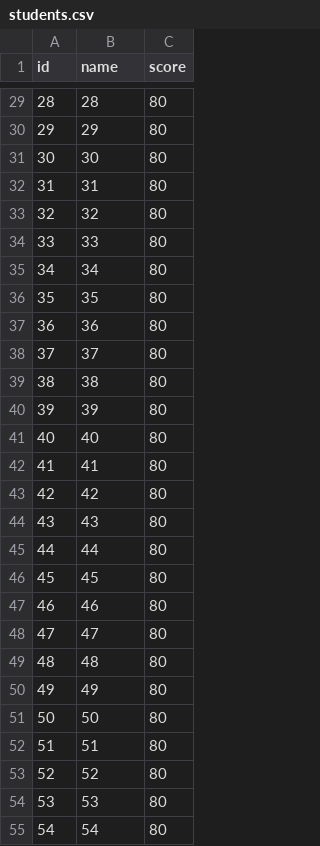
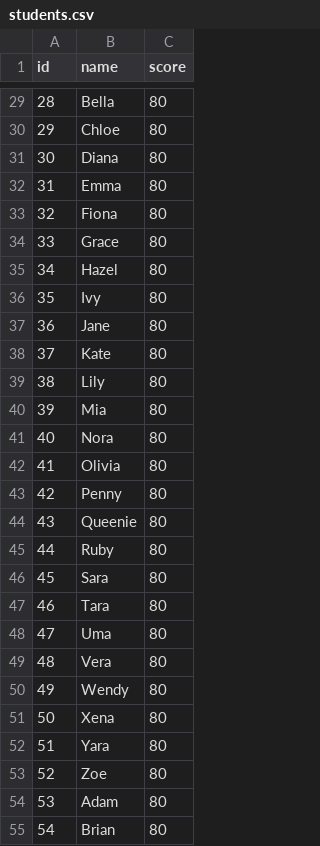
Before and after one commit to cnu-c-programming/term-project-jclee2004, a CSV file: students.csv, drawn as a sheet; only a part is shown, gaps mark what is left out; the diff covers the shown part only.

Commit message:
보고서 문단 바꿈 수정, commands.txt 추가, students.csv name 숫자에서 문자열로 변경

```diff
--- a/students.csv
+++ b/students.csv
@@ -29,27 +29,27 @@ id,name,score
-28,28,80
-29,29,80
-30,30,80
-31,31,80
-32,32,80
-33,33,80
-34,34,80
-35,35,80
-36,36,80
-37,37,80
-38,38,80
-39,39,80
-40,40,80
-41,41,80
-42,42,80
-43,43,80
-44,44,80
-45,45,80
-46,46,80
-47,47,80
-48,48,80
-49,49,80
-50,50,80
-51,51,80
-52,52,80
-53,53,80
-54,54,80
+28,Bella,80
+29,Chloe,80
+30,Diana,80
+31,Emma,80
+32,Fiona,80
+33,Grace,80
+34,Hazel,80
+35,Ivy,80
+36,Jane,80
+37,Kate,80
+38,Lily,80
+39,Mia,80
+40,Nora,80
+41,Olivia,80
+42,Penny,80
+43,Queenie,80
+44,Ruby,80
+45,Sara,80
+46,Tara,80
+47,Uma,80
+48,Vera,80
+49,Wendy,80
+50,Xena,80
+51,Yara,80
+52,Zoe,80
+53,Adam,80
+54,Brian,80
```
Also changed, not shown: 74 edited cells elsewhere in this file, 5 other files.
